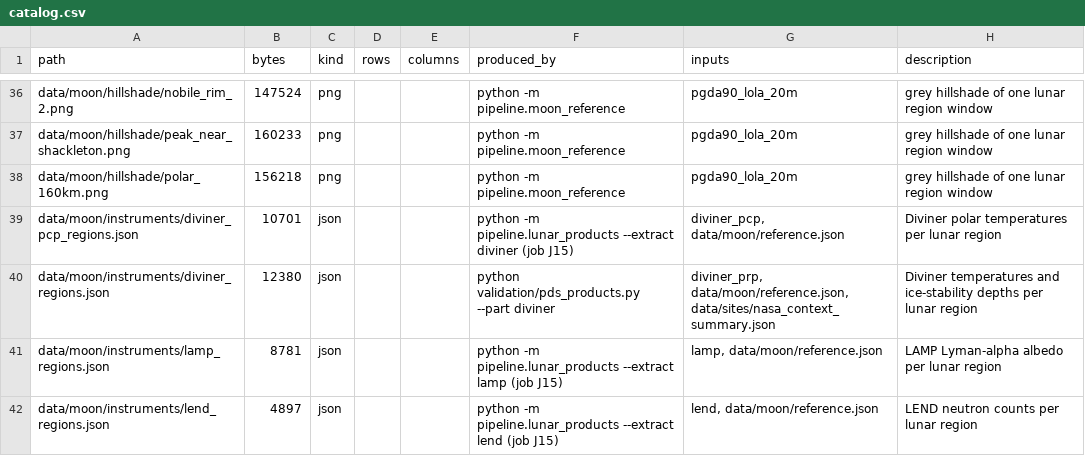
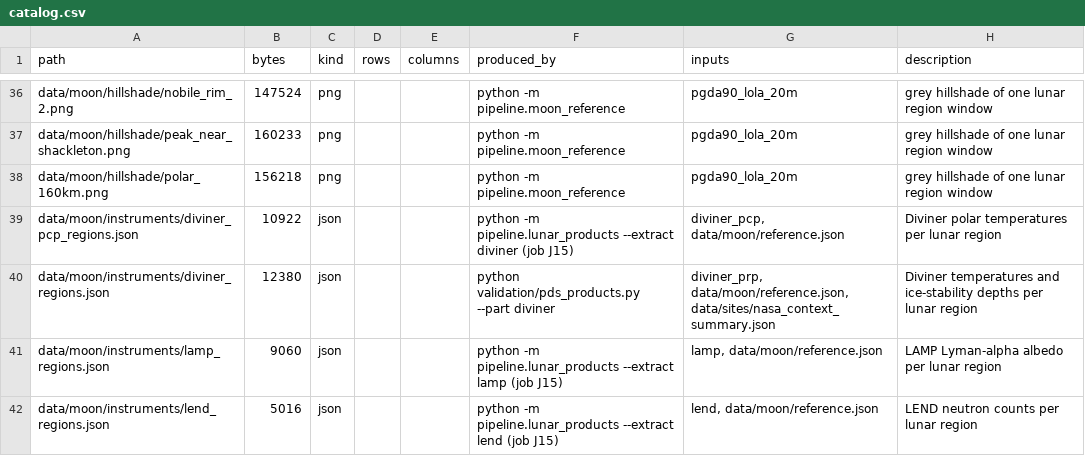
Before and after one commit to BartoszPreus/NASA, a CSV file: data/catalog.csv, drawn as a sheet; only a part is shown, gaps mark what is left out; the diff covers the shown part only.

```diff
--- a/data/catalog.csv
+++ b/data/catalog.csv
@@ -38,5 +38,5 @@ data/moon/hillshade/peak_near_shackleton.png,160233,png,,,python -m pipeline.moo
 data/moon/hillshade/polar_160km.png,156218,png,,,python -m pipeline.moon_reference,pgda90_lola_20m,grey hillshade of one lunar region window
-data/moon/instruments/diviner_pcp_regions.json,10701,json,,,python -m pipeline.lunar_products --extract diviner (job J15),"diviner_pcp, data/moon/reference.json",Diviner polar temperatures per lunar region
+data/moon/instruments/diviner_pcp_regions.json,10922,json,,,python -m pipeline.lunar_products --extract diviner (job J15),"diviner_pcp, data/moon/reference.json",Diviner polar temperatures per lunar region
 data/moon/instruments/diviner_regions.json,12380,json,,,python validation/pds_products.py --part diviner,"diviner_prp, data/moon/reference.json, data/sites/nasa_context_summary.json",Diviner temperatures and ice-stability depths per lunar region
-data/moon/instruments/lamp_regions.json,8781,json,,,python -m pipeline.lunar_products --extract lamp (job J15),"lamp, data/moon/reference.json",LAMP Lyman-alpha albedo per lunar region
-data/moon/instruments/lend_regions.json,4897,json,,,python -m pipeline.lunar_products --extract lend (job J15),"lend, data/moon/reference.json",LEND neutron counts per lunar region
+data/moon/instruments/lamp_regions.json,9060,json,,,python -m pipeline.lunar_products --extract lamp (job J15),"lamp, data/moon/reference.json",LAMP Lyman-alpha albedo per lunar region
+data/moon/instruments/lend_regions.json,5016,json,,,python -m pipeline.lunar_products --extract lend (job J15),"lend, data/moon/reference.json",LEND neutron counts per lunar region
```
Also changed, not shown: 18 edited cells elsewhere in this file, data/run_log.csv, 10 other files.
